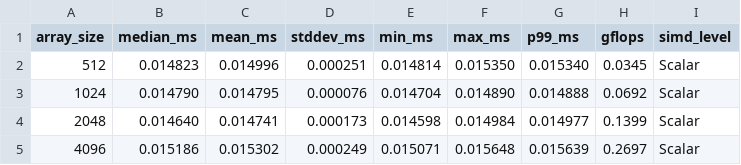
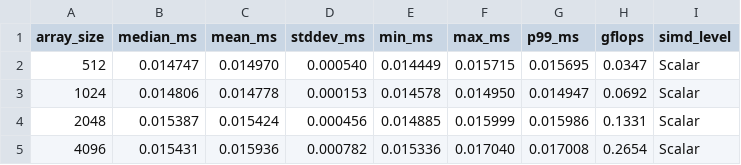
Before and after one commit to MuriloChianfa/libdynemit, a CSV file: bench/cpus/x86_64/amd_ryzen_9_9950x3d/data/entropy_u16_scalar.csv, drawn as a sheet; only a part is shown; the diff covers the shown part only.

```diff
--- a/bench/cpus/x86_64/amd_ryzen_9_9950x3d/data/entropy_u16_scalar.csv
+++ b/bench/cpus/x86_64/amd_ryzen_9_9950x3d/data/entropy_u16_scalar.csv
@@ -1,5 +1,5 @@
 array_size,median_ms,mean_ms,stddev_ms,min_ms,max_ms,p99_ms,gflops,simd_level
-512,0.014823,0.014996,0.000251,0.014814,0.015350,0.015340,0.0345,Scalar
-1024,0.014790,0.014795,0.000076,0.014704,0.014890,0.014888,0.0692,Scalar
-2048,0.014640,0.014741,0.000173,0.014598,0.014984,0.014977,0.1399,Scalar
-4096,0.015186,0.015302,0.000249,0.015071,0.015648,0.015639,0.2697,Scalar
+512,0.014747,0.014970,0.000540,0.014449,0.015715,0.015695,0.0347,Scalar
+1024,0.014806,0.014778,0.000153,0.014578,0.014950,0.014947,0.0692,Scalar
+2048,0.015387,0.015424,0.000456,0.014885,0.015999,0.015986,0.1331,Scalar
+4096,0.015431,0.015936,0.000782,0.015336,0.017040,0.017008,0.2654,Scalar
```
Also changed, not shown: 77 edited cells elsewhere in this file, bench/cpus/x86_64/amd_ryzen_9_9950x3d/data/entropy_u16_avx.csv, bench/cpus/x86_64/amd_ryzen_9_9950x3d/data/entropy_u16_avx2.csv, 33 other files.
